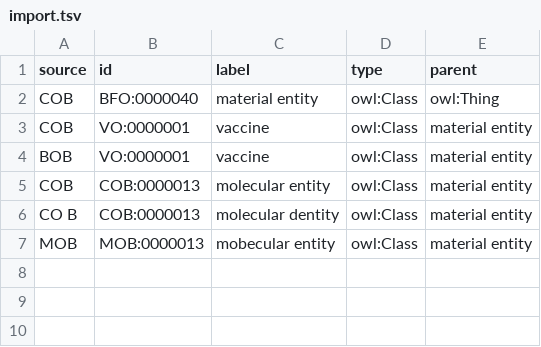
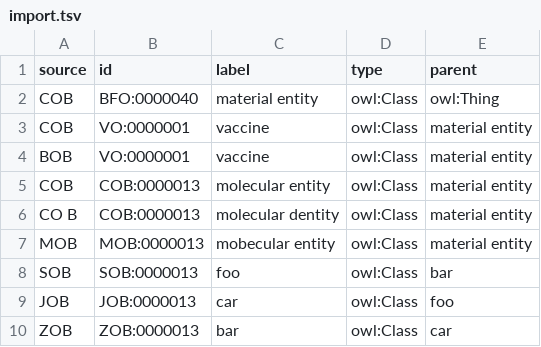
Before and after one commit to jamesaoverton/cmi-pb-terminology, a TSV file: src/ontology/import.tsv, drawn as a sheet.

Commit message:
check for cycles between values of parent and child for tree constraints

```diff
--- a/src/ontology/import.tsv
+++ b/src/ontology/import.tsv
@@ -7 +7,4 @@ CO B	COB:0000013	molecular dentity	owl:Class	material entity
 MOB	MOB:0000013	   mobecular entity	owl:Class	material entity
+SOB	SOB:0000013	foo	owl:Class	bar
+JOB	JOB:0000013	car	owl:Class	foo
+ZOB	ZOB:0000013	bar	owl:Class	car
```
Also changed, not shown: 3 other files.
